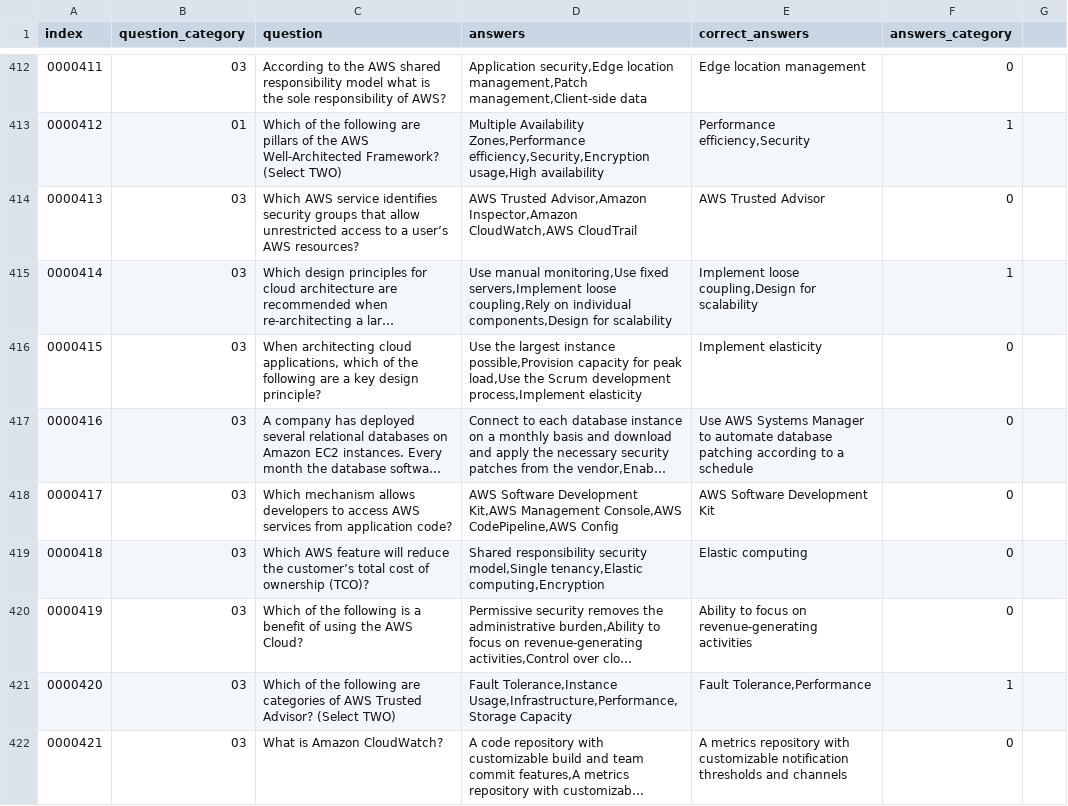
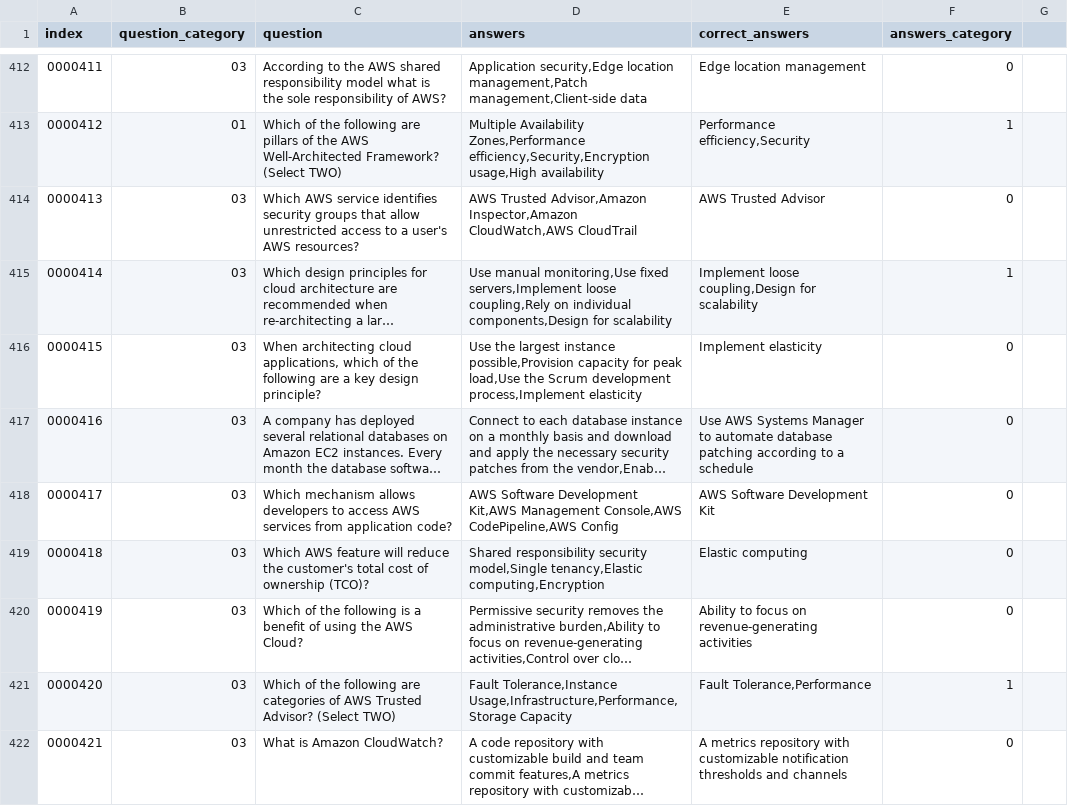
Before and after one commit to gyovemi/AWC, a CSV file: quests.csv, drawn as a sheet; only a part is shown, gaps mark what is left out; long unchanged cells end in …; the diff covers the shown part only; the diff names each change by its address in the sheet, - before the commit and + after, or states it on an @@ line.

Commit message:
Update quests.csv

```diff
--- a/quests.csv
+++ b/quests.csv
-C414 (question): …to a user’s AWS resources?
+C414 (question): …to a user's AWS resources?
-C419 (question): …reduce the customer’s total cost…
+C419 (question): …reduce the customer's total cost…
```
Also changed, not shown: 2 added rows, 1 removed row and 38 edited cells elsewhere in this file.
